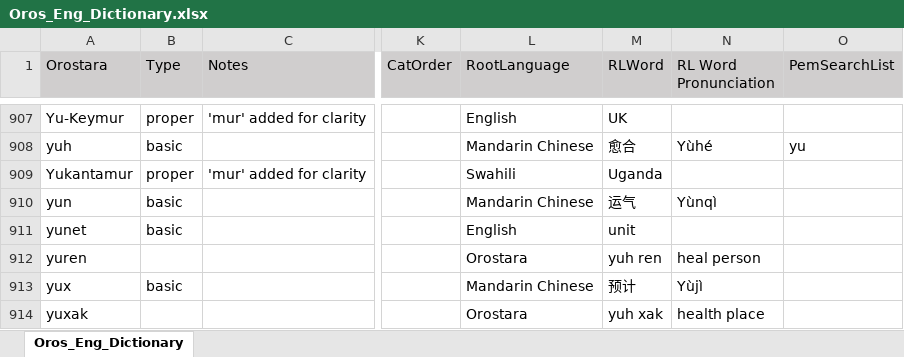
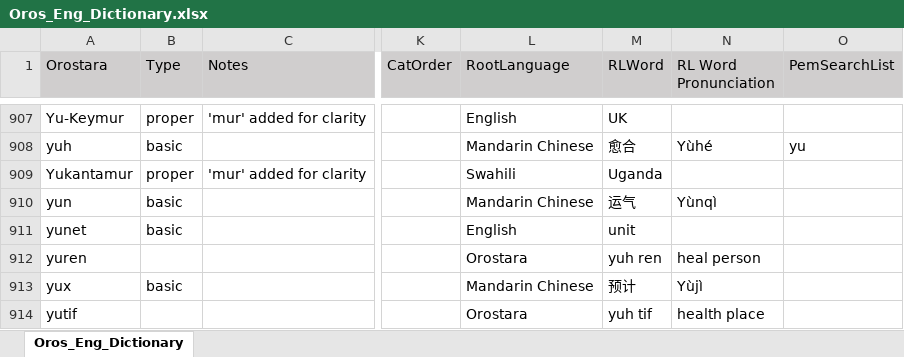
Before and after one commit to brushscape/Orostara-Dictionary, an Excel workbook: files/Oros_Eng_Dictionary.xlsx, sheet Oros_Eng_Dictionary, drawn as a sheet; only a part is shown, gaps mark what is left out; values as stored, in another font and other column widths than the file's, no borders; table styles not drawn; the diff covers the shown part only; the diff names each change by its address in the sheet, - before the commit and + after, or states it on an @@ line.

```diff
--- a/files/Oros_Eng_Dictionary.xlsx (sheet Oros_Eng_Dictionary)
+++ b/files/Oros_Eng_Dictionary.xlsx (sheet Oros_Eng_Dictionary)
-A914 (Orostara): yuxak
+A914 (Orostara): yutif
-M914 (RLWord): yuh xak
+M914 (RLWord): yuh tif
```
Also changed, not shown: 1 added row, 1 removed row and 18 edited cells elsewhere in this sheet, 2 other files.
